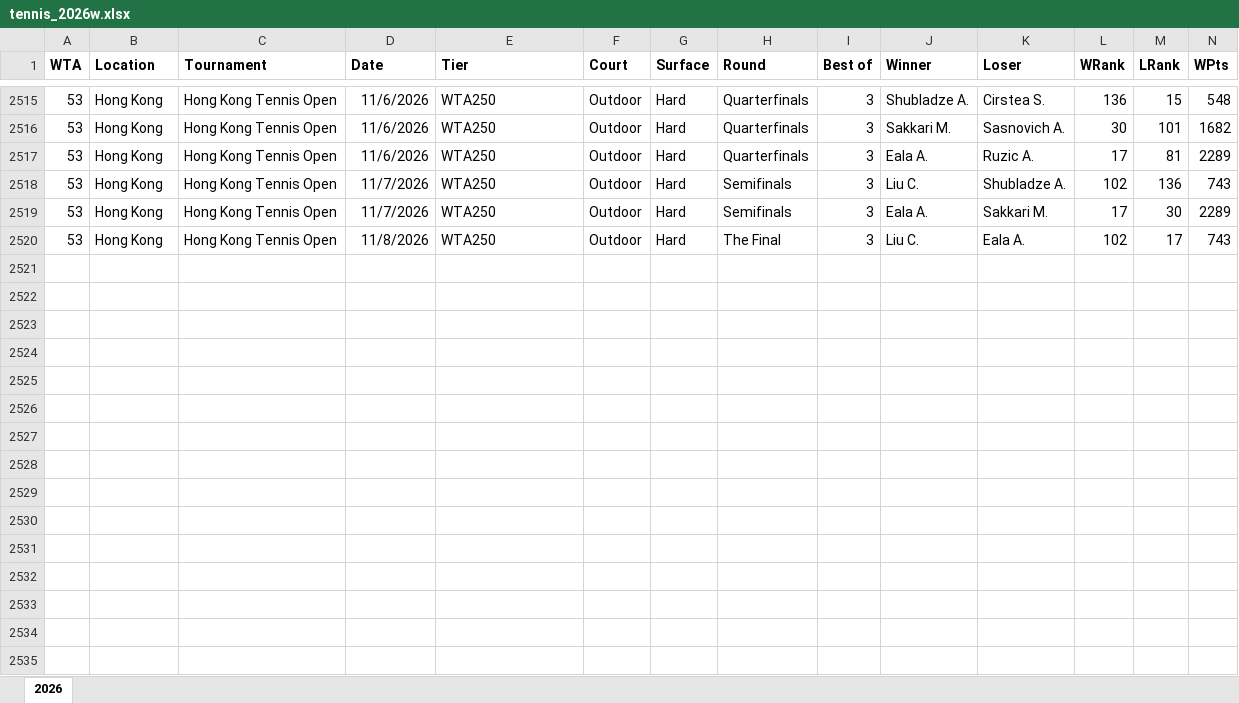
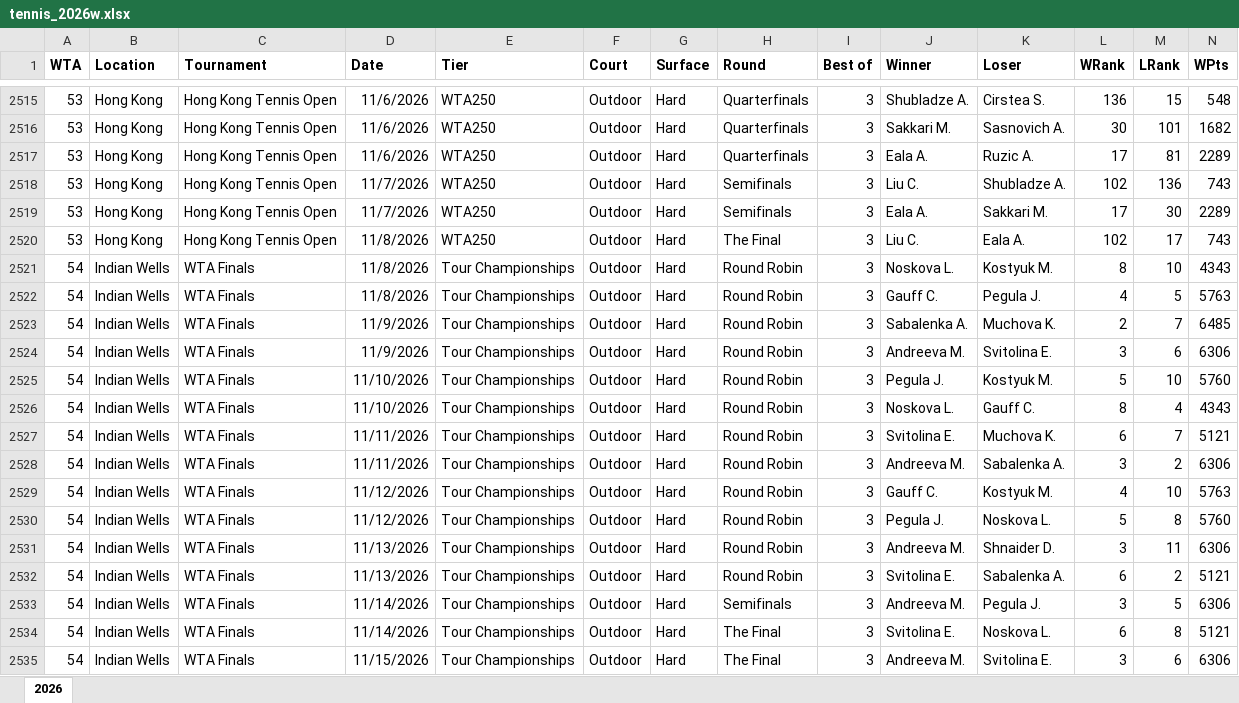
Before and after one commit to bertrandrogers-cpu/contre-pied, an Excel workbook: prono/data/tennis/tennis_2026w.xlsx, sheet 2026, drawn as a sheet; only a part is shown, gaps mark what is left out; values as stored, in another font and other column widths than the file's, no borders; rows hold the shown columns only; the diff names each change by its address in the sheet, - before the commit and + after, or states it on an @@ line.

```diff
--- a/prono/data/tennis/tennis_2026w.xlsx (sheet 2026)
+++ b/prono/data/tennis/tennis_2026w.xlsx (sheet 2026)
+row 2521: 54 | Indian Wells | WTA Finals | 11/8/2026 | Tour Championships | Outdoor | Hard | Round Robin | 3 | Noskova L. | Kostyuk M. | 8 | 10 | 4343
+row 2522: 54 | Indian Wells | WTA Finals | 11/8/2026 | Tour Championships | Outdoor | Hard | Round Robin | 3 | Gauff C. | Pegula J. | 4 | 5 | 5763
+row 2523: 54 | Indian Wells | WTA Finals | 11/9/2026 | Tour Championships | Outdoor | Hard | Round Robin | 3 | Sabalenka A. | Muchova K. | 2 | 7 | 6485
+row 2524: 54 | Indian Wells | WTA Finals | 11/9/2026 | Tour Championships | Outdoor | Hard | Round Robin | 3 | Andreeva M. | Svitolina E. | 3 | 6 | 6306
+row 2525: 54 | Indian Wells | WTA Finals | 11/10/2026 | Tour Championships | Outdoor | Hard | Round Robin | 3 | Pegula J. | Kostyuk M. | 5 | 10 | 5760
+row 2526: 54 | Indian Wells | WTA Finals | 11/10/2026 | Tour Championships | Outdoor | Hard | Round Robin | 3 | Noskova L. | Gauff C. | 8 | 4 | 4343
+row 2527: 54 | Indian Wells | WTA Finals | 11/11/2026 | Tour Championships | Outdoor | Hard | Round Robin | 3 | Svitolina E. | Muchova K. | 6 | 7 | 5121
+row 2528: 54 | Indian Wells | WTA Finals | 11/11/2026 | Tour Championships | Outdoor | Hard | Round Robin | 3 | Andreeva M. | Sabalenka A. | 3 | 2 | 6306
+row 2529: 54 | Indian Wells | WTA Finals | 11/12/2026 | Tour Championships | Outdoor | Hard | Round Robin | 3 | Gauff C. | Kostyuk M. | 4 | 10 | 5763
+row 2530: 54 | Indian Wells | WTA Finals | 11/12/2026 | Tour Championships | Outdoor | Hard | Round Robin | 3 | Pegula J. | Noskova L. | 5 | 8 | 5760
+row 2531: 54 | Indian Wells | WTA Finals | 11/13/2026 | Tour Championships | Outdoor | Hard | Round Robin | 3 | Andreeva M. | Shnaider D. | 3 | 11 | 6306
+row 2532: 54 | Indian Wells | WTA Finals | 11/13/2026 | Tour Championships | Outdoor | Hard | Round Robin | 3 | Svitolina E. | Sabalenka A. | 6 | 2 | 5121
+row 2533: 54 | Indian Wells | WTA Finals | 11/14/2026 | Tour Championships | Outdoor | Hard | Semifinals | 3 | Andreeva M. | Pegula J. | 3 | 5 | 6306
+row 2534: 54 | Indian Wells | WTA Finals | 11/14/2026 | Tour Championships | Outdoor | Hard | The Final | 3 | Svitolina E. | Noskova L. | 6 | 8 | 5121
+row 2535: 54 | Indian Wells | WTA Finals | 11/15/2026 | Tour Championships | Outdoor | Hard | The Final | 3 | Andreeva M. | Svitolina E. | 3 | 6 | 6306
```
Also changed, not shown: prono/data/tennis/tennis_2026.xlsx.
